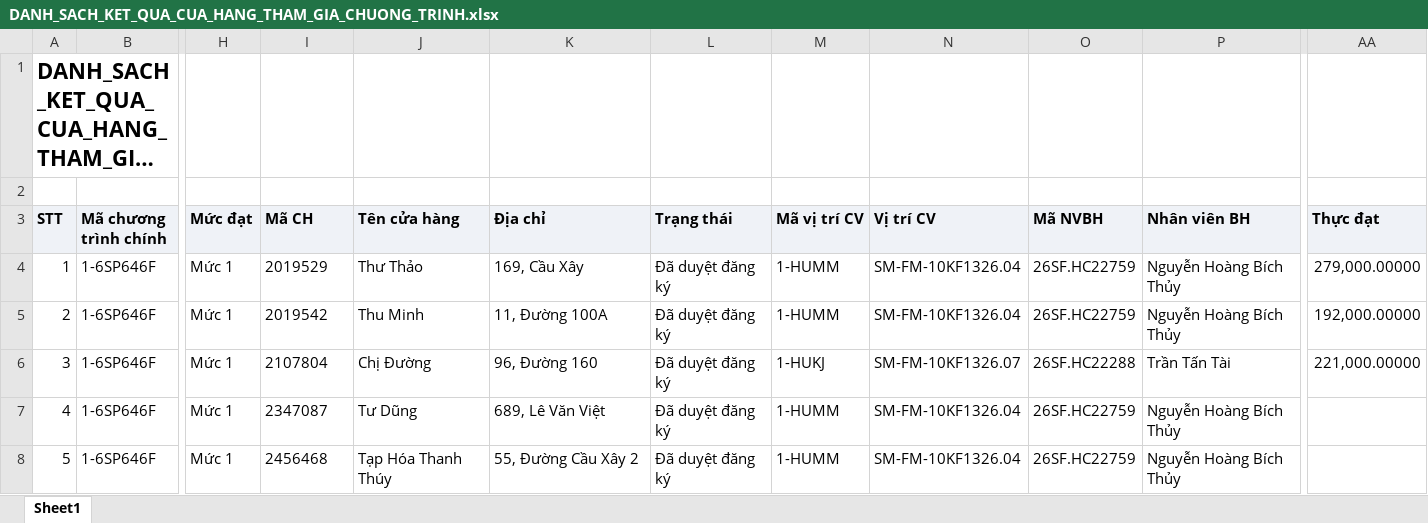
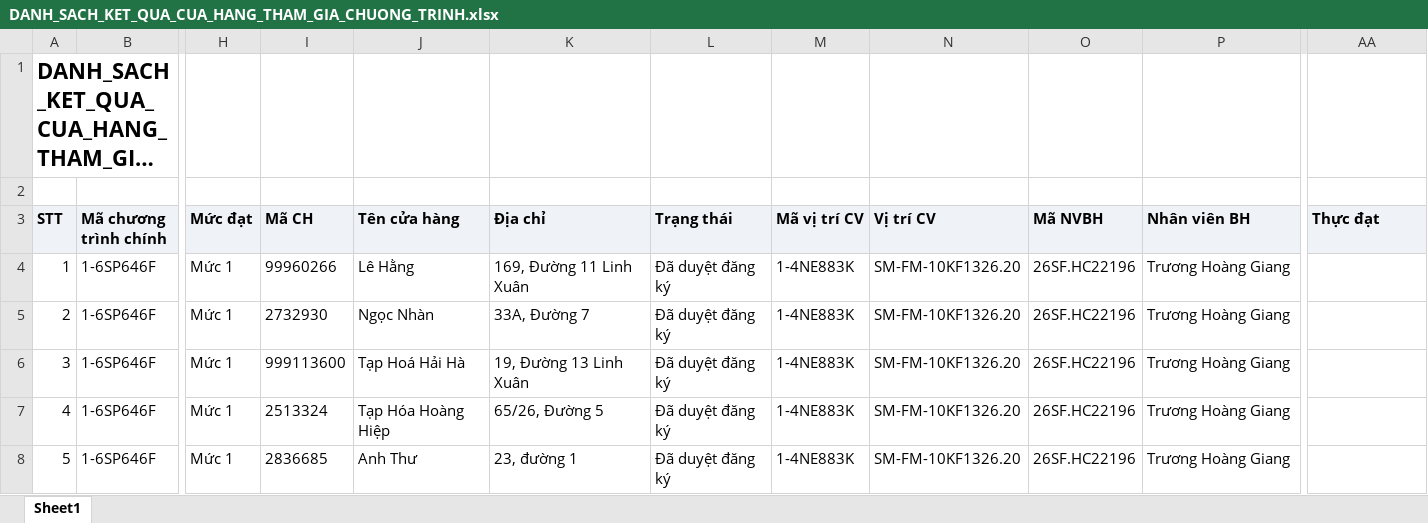
Before and after one commit to Tantt2026/Dashboard-Masan, an Excel workbook: data/Thang11/DANH_SACH_KET_QUA_CUA_HANG_THAM_GIA_CHUONG_TRINH.xlsx, sheet Sheet1, drawn as a sheet; only a part is shown, gaps mark what is left out; long unchanged cells end in …; values as stored, in another font and other column widths than the file's, no borders; the diff covers the shown part only; the diff names each change by its address in the sheet, - before the commit and + after, or states it on an @@ line.

```diff
--- a/data/Thang11/DANH_SACH_KET_QUA_CUA_HANG_THAM_GIA_CHUONG_TRINH.xlsx (sheet Sheet1)
+++ b/data/Thang11/DANH_SACH_KET_QUA_CUA_HANG_THAM_GIA_CHUONG_TRINH.xlsx (sheet Sheet1)
-I4 (Mã CH): 2019529
+I4 (Mã CH): 99960266
-J4 (Tên cửa hàng): Thư Thảo
+J4 (Tên cửa hàng): Lê Hằng
-K4 (Địa chỉ): 169, Cầu Xây
+K4 (Địa chỉ): 169, Đường 11 Linh Xuân
-M4:M5 (Mã vị trí CV): 1-HUMM
+M4:M5 (Mã vị trí CV): 1-4NE883K
-N4:N5 (Vị trí CV): SM-FM-10KF1326.04
+N4:N5 (Vị trí CV): SM-FM-10KF1326.20
-O4:O5 (Mã NVBH): 26SF.HC22759
+O4:O5 (Mã NVBH): 26SF.HC22196
-P4:P5 (Nhân viên BH): Nguyễn Hoàng Bích Thủy
+P4:P5 (Nhân viên BH): Trương Hoàng Giang
-AA4 (Thực đạt): 279,000.00000
+AA4 (Thực đạt): (empty)
-I5 (Mã CH): 2019542
+I5 (Mã CH): 2732930
-J5 (Tên cửa hàng): Thu Minh
+J5 (Tên cửa hàng): Ngọc Nhàn
-K5 (Địa chỉ): 11, Đường 100A
+K5 (Địa chỉ): 33A, Đường 7
-AA5 (Thực đạt): 192,000.00000
+AA5 (Thực đạt): (empty)
-I6 (Mã CH): 2107804
+I6 (Mã CH): 999113600
-J6 (Tên cửa hàng): Chị Đường
+J6 (Tên cửa hàng): Tạp Hoá Hải Hà
-K6 (Địa chỉ): 96, Đường 160
+K6 (Địa chỉ): 19, Đường 13 Linh Xuân
-M6 (Mã vị trí CV): 1-HUKJ
+M6 (Mã vị trí CV): 1-4NE883K
-N6 (Vị trí CV): SM-FM-10KF1326.07
+N6 (Vị trí CV): SM-FM-10KF1326.20
-O6 (Mã NVBH): 26SF.HC22288
+O6 (Mã NVBH): 26SF.HC22196
-P6 (Nhân viên BH): Trần Tấn Tài
+P6 (Nhân viên BH): Trương Hoàng Giang
-AA6 (Thực đạt): 221,000.00000
+AA6 (Thực đạt): (empty)
-I7 (Mã CH): 2347087
+I7 (Mã CH): 2513324
-J7 (Tên cửa hàng): Tư Dũng
+J7 (Tên cửa hàng): Tạp Hóa Hoàng Hiệp
-K7 (Địa chỉ): 689, Lê Văn Việt
+K7 (Địa chỉ): 65/26, Đường 5
-M7:M8 (Mã vị trí CV): 1-HUMM
+M7:M8 (Mã vị trí CV): 1-4NE883K
-N7:N8 (Vị trí CV): SM-FM-10KF1326.04
+N7:N8 (Vị trí CV): SM-FM-10KF1326.20
-O7:O8 (Mã NVBH): 26SF.HC22759
+O7:O8 (Mã NVBH): 26SF.HC22196
-P7:P8 (Nhân viên BH): Nguyễn Hoàng Bích Thủy
+P7:P8 (Nhân viên BH): Trương Hoàng Giang
-I8 (Mã CH): 2456468
+I8 (Mã CH): 2836685
-J8 (Tên cửa hàng): Tạp Hóa Thanh Thúy
+J8 (Tên cửa hàng): Anh Thư
-K8 (Địa chỉ): 55, Đường Cầu Xây 2
+K8 (Địa chỉ): 23, đường 1
```
Also changed, not shown: 966 edited cells elsewhere in this sheet, data/Thang11/DanhSachChiTietDonHang.xlsx, data/Thang11/DanhSachLichViengTham.xlsx, 1 other file.
